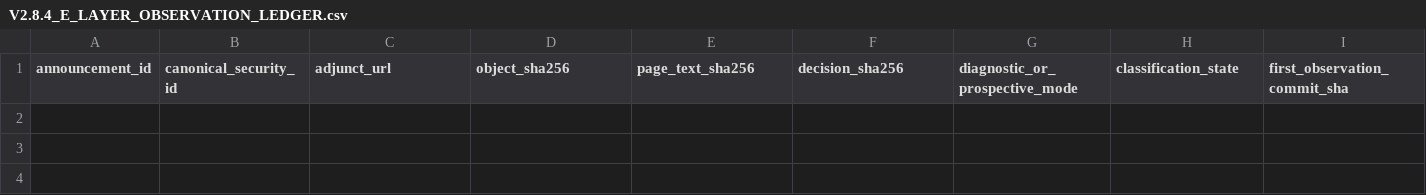
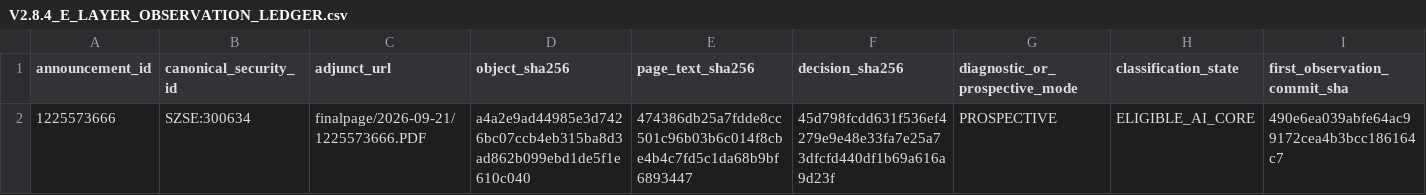
Before and after one commit to Justalittlebittt/AI-Core-EVID, a CSV file: evidence/V2.8.4_E_LAYER_OBSERVATION_LEDGER.csv, drawn as a sheet; only a part is shown; rows hold the shown columns only; the diff names each change by its address in the sheet, - before the commit and + after, or states it on an @@ line.

```diff
--- a/evidence/V2.8.4_E_LAYER_OBSERVATION_LEDGER.csv
+++ b/evidence/V2.8.4_E_LAYER_OBSERVATION_LEDGER.csv
+row 2: 1225573666 | SZSE:300634 | finalpage/2026-09-21/1225573666.PDF | a4a2e9ad44985e3d7426bc07ccb4eb315ba8d3ad862b099ebd1de5f1e610c040 | 474386db25a7fdde8cc501c96b03b6c014f8cbe4b4c7fd5c1da68b9bf6893447 | 45d798fcdd631f536ef4279e9e48e33fa7e25a73dfcfd440df1b69a616a9d23f | PROSPECTIVE | ELIGIBLE_AI_CORE | 490e6ea039abfe64ac99172cea4b3bcc186164c7
```
Also changed, not shown: 1 other file.
